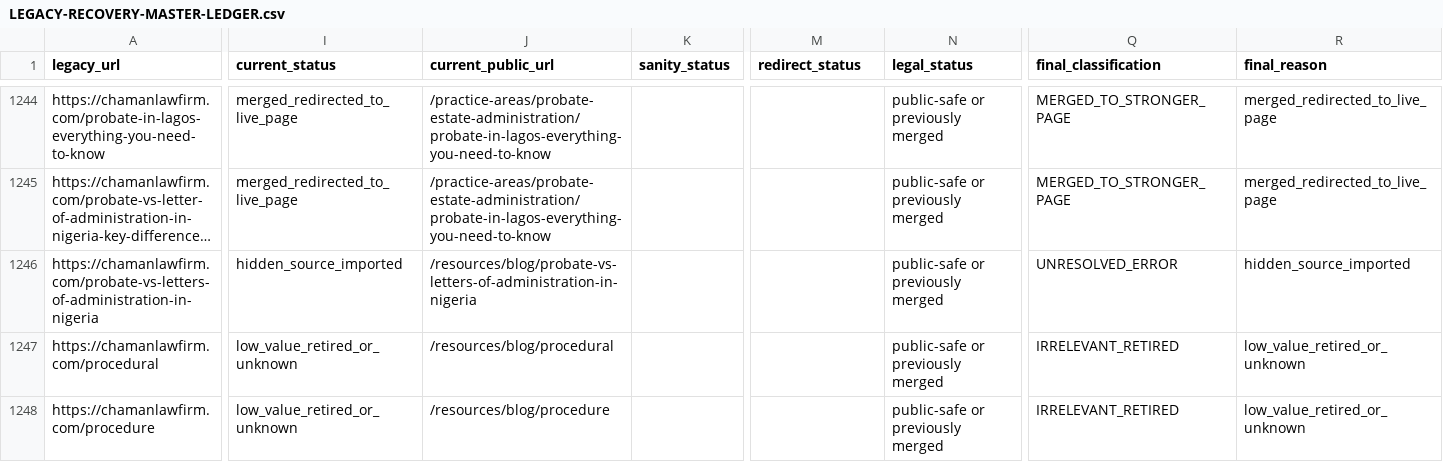
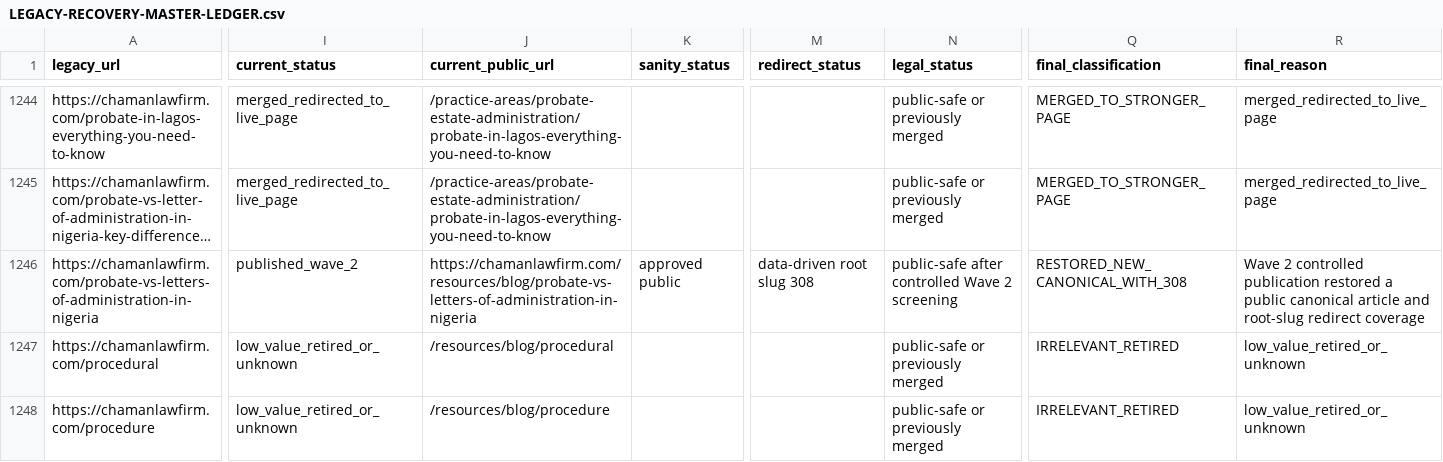
Before and after one commit to chamanlawfirm/chaman-law-firm-website, a CSV file: docs/LEGACY-RECOVERY-MASTER-LEDGER.csv, drawn as a sheet; only a part is shown, gaps mark what is left out; long unchanged cells end in …; the diff covers the shown part only; the diff names each change by its address in the sheet, - before the commit and + after, or states it on an @@ line.

Commit message:
feat: publish recoverable legacy content wave and reduce legal holds

```diff
--- a/docs/LEGACY-RECOVERY-MASTER-LEDGER.csv
+++ b/docs/LEGACY-RECOVERY-MASTER-LEDGER.csv
-I1246 (current_status): hidden_source_imported
+I1246 (current_status): published_wave_2
-J1246 (current_public_url): /resources/blog/probate-vs-letters-of-administration-in-nigeria
+J1246 (current_public_url): https://chamanlawfirm.com/resources/blog/probate-vs-letters-of-administration-in-nigeria
-K1246 (sanity_status): (empty)
+K1246 (sanity_status): approved public
-M1246 (redirect_status): (empty)
+M1246 (redirect_status): data-driven root slug 308
-N1246 (legal_status): public-safe or previously merged
+N1246 (legal_status): public-safe after controlled Wave 2 screening
-Q1246 (final_classification): UNRESOLVED_ERROR
+Q1246 (final_classification): RESTORED_NEW_CANONICAL_WITH_308
-R1246 (final_reason): hidden_source_imported
+R1246 (final_reason): Wave 2 controlled publication restored a public canonical article and root-slug redirect coverage
```
Also changed, not shown: 106 edited cells elsewhere in this file, 38 other files.
